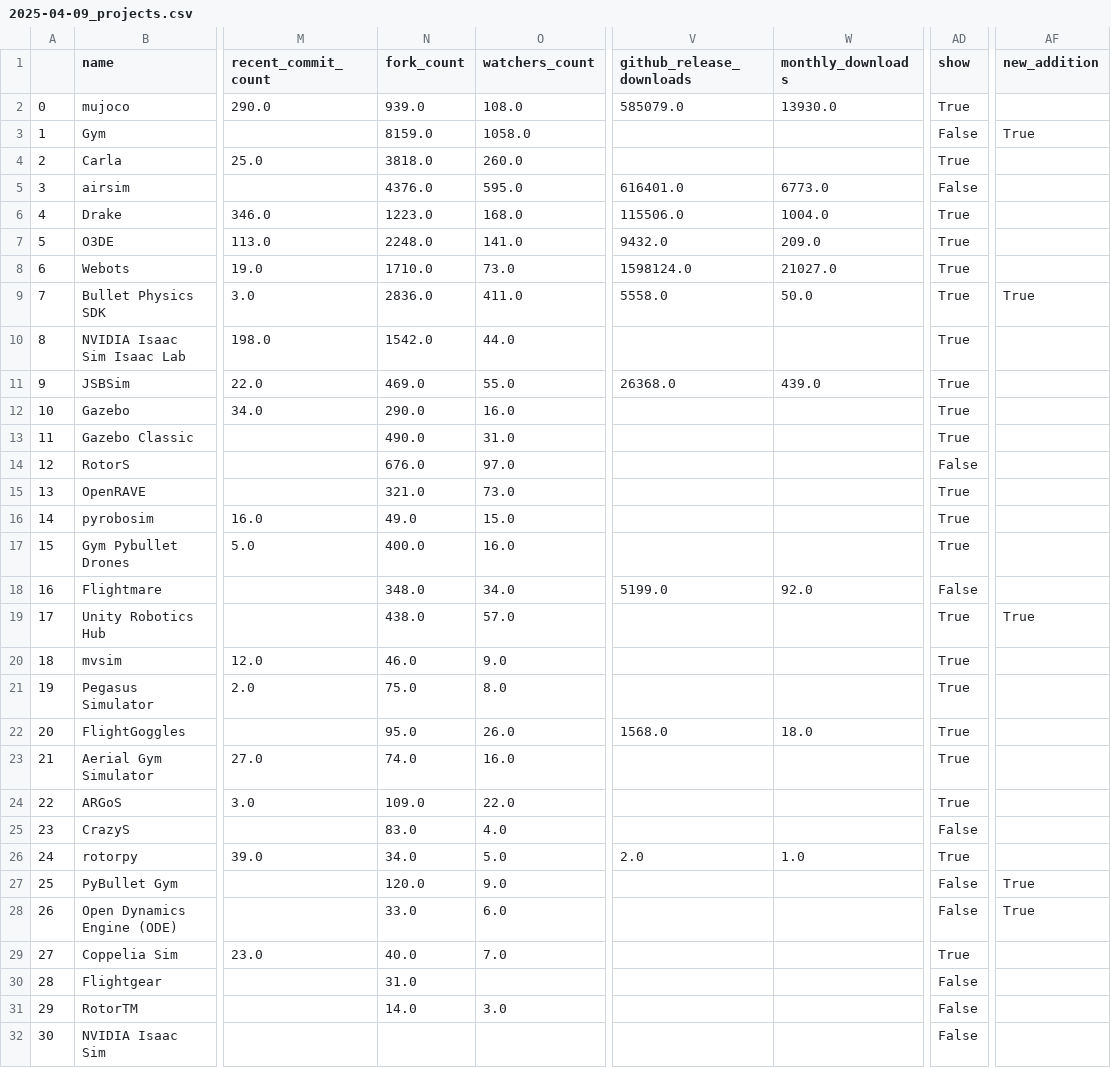
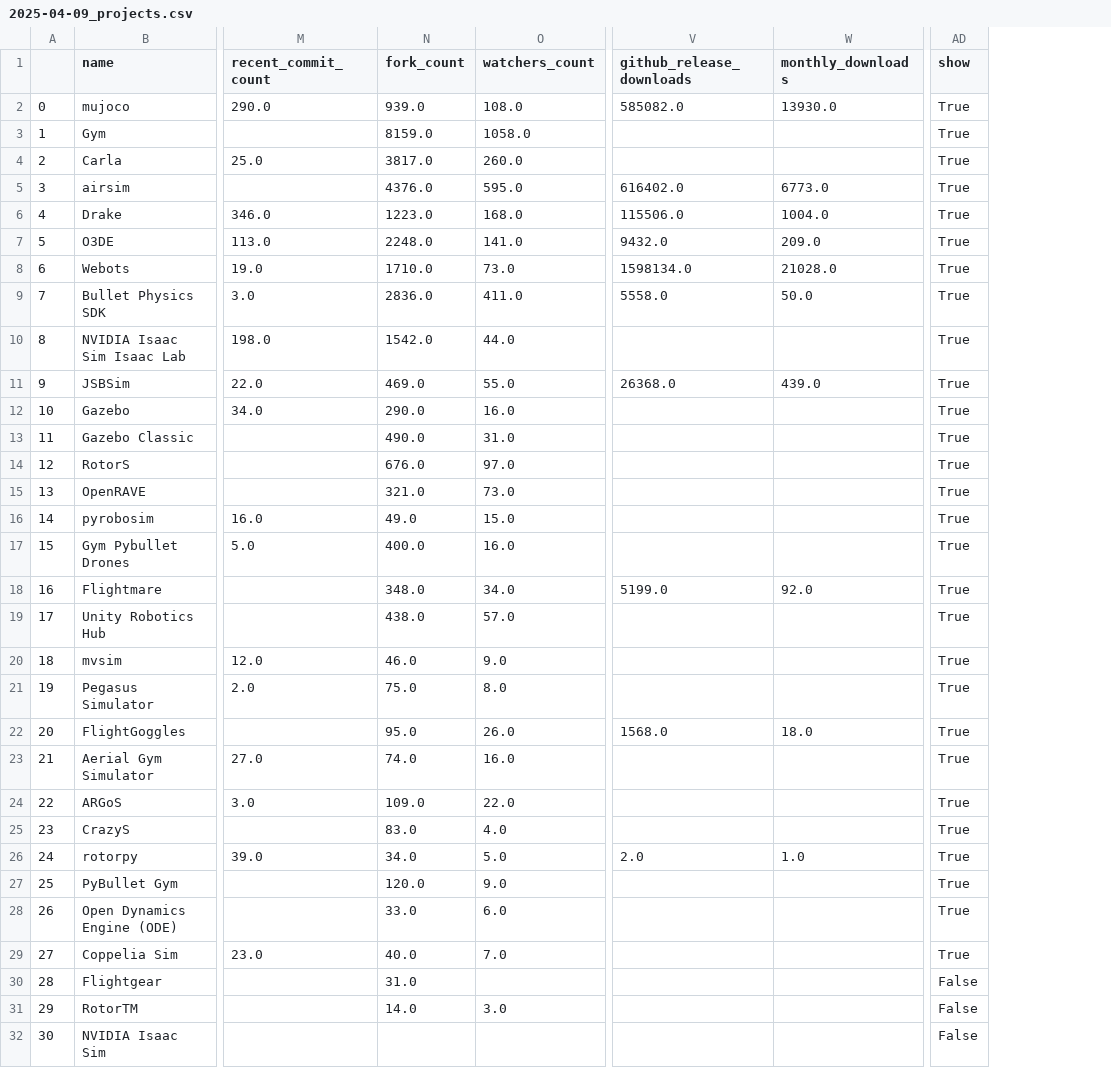
Before and after one commit to knmcguire/best-of-robot-simulators, a CSV file: history/2025-04-09_projects.csv, drawn as a sheet; only a part is shown, gaps mark what is left out; the diff names each change by its address in the sheet, - before the commit and + after, or states it on an @@ line.

```diff
--- a/history/2025-04-09_projects.csv
+++ b/history/2025-04-09_projects.csv
-column AF (new_addition), rows 3-28: True |  |  |  |  |  | True |  |  |  |  |  |  |  |  |  | True |  |  |  |  |  |  |  | True | True
-V2 (github_release_downloads): 585079.0
+V2 (github_release_downloads): 585082.0
-AD3 (show): False
+AD3 (show): True
-N4 (fork_count): 3818.0
+N4 (fork_count): 3817.0
-V5 (github_release_downloads): 616401.0
+V5 (github_release_downloads): 616402.0
-AD5 (show): False
+AD5 (show): True
-V8 (github_release_downloads): 1598124.0
+V8 (github_release_downloads): 1598134.0
-W8 (monthly_downloads): 21027.0
+W8 (monthly_downloads): 21028.0
-AD14 (show): False
+AD14 (show): True
-AD18 (show): False
+AD18 (show): True
-AD25 (show): False
+AD25 (show): True
-AD27:AD28 (show): False
+AD27:AD28 (show): True
```
Also changed, not shown: 3 other files.
